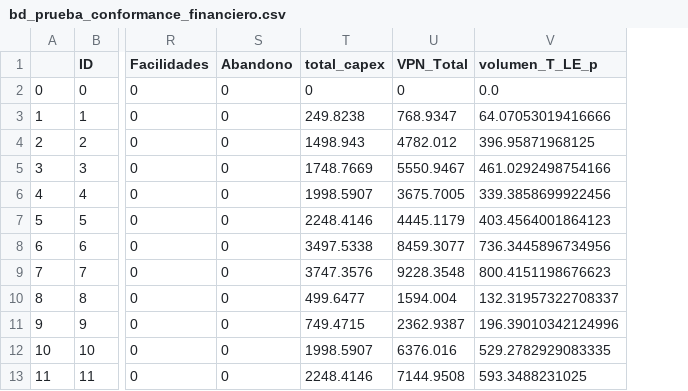
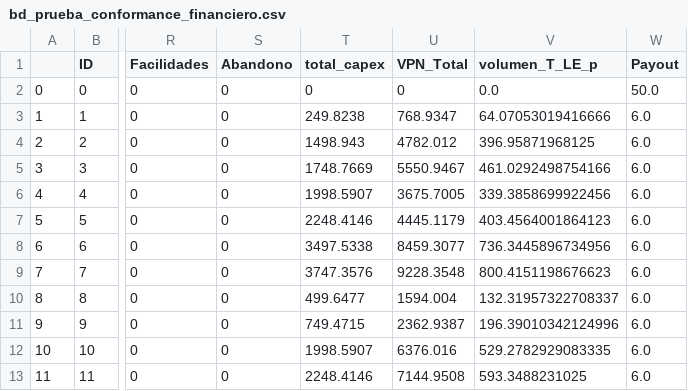
Before and after one commit to jorgemedina87/Boqueron, a CSV file: BD/bd_prueba_conformance_financiero.csv, drawn as a sheet; only a part is shown, gaps mark what is left out; the diff names each change by its address in the sheet, - before the commit and + after, or states it on an @@ line.

```diff
--- a/BD/bd_prueba_conformance_financiero.csv
+++ b/BD/bd_prueba_conformance_financiero.csv
+column W (Payout), rows 2-13: 50.0 | 6.0 | 6.0 | 6.0 | 6.0 | 6.0 | 6.0 | 6.0 | 6.0 | 6.0 | 6.0 | 6.0
```
Also changed, not shown: BD/bd_prueba_ceor_expansion_financiero.csv, BD/bd_prueba_ceor_piloto_financiero.csv.
